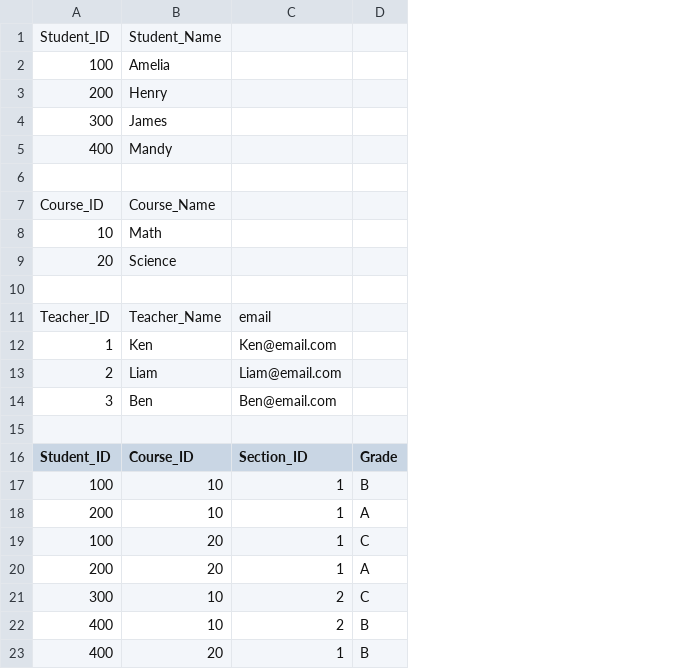
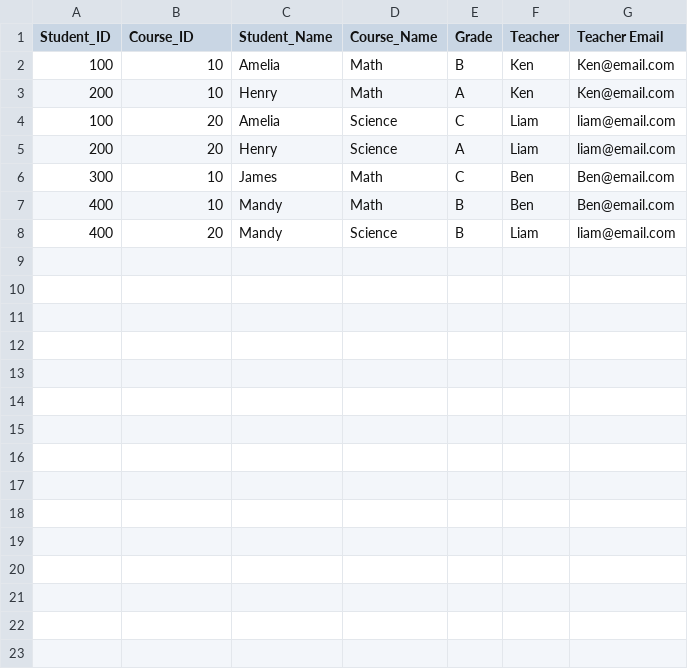
Before and after one commit to amily52131/DATA607, a CSV file: Assignment_3/Normalize Table.csv, drawn as a sheet; only a part is shown; removed rows and columns are numbered as before the commit, all else as after; the diff covers the shown part only; the diff names each change by its address in the sheet, - before the commit and + after, or states it on an @@ line.

Commit message:
Update Normalize Table.csv

```diff
--- a/Assignment_3/Normalize Table.csv
+++ b/Assignment_3/Normalize Table.csv
-column C (Section_ID), rows 17-23: 1 | 1 | 1 | 1 | 2 | 2 | 1
+column C (Student_Name), rows 2-8: Amelia | Henry | Amelia | Henry | James | Mandy | Mandy
+column D (Course_Name), rows 2-8: Math | Math | Science | Science | Math | Math | Science
+column F (Teacher), rows 2-8: Ken | Ken | Liam | Liam | Ben | Ben | Liam
+column G (Teacher Email), rows 2-8: Ken@email.com | Ken@email.com | liam@email.com | liam@email.com | Ben@email.com | Ben@email.com | liam@email.com
-row 1: Student_ID | Student_Name
-row 2: 100 | Amelia
-row 3: 200 | Henry
-row 4: 300 | James
-row 5: 400 | Mandy
-row 6: (empty)
-row 7: Course_ID | Course_Name
-row 8: 10 | Math
-row 9: 20 | Science
-row 10: (empty)
-row 11: Teacher_ID | Teacher_Name | email
-row 12: 1 | Ken | Ken@email.com
-row 13: 2 | Liam | Liam@email.com
-row 14: 3 | Ben | Ben@email.com
-row 15: (empty)
```
Also changed, not shown: 5 removed rows elsewhere in this file.
